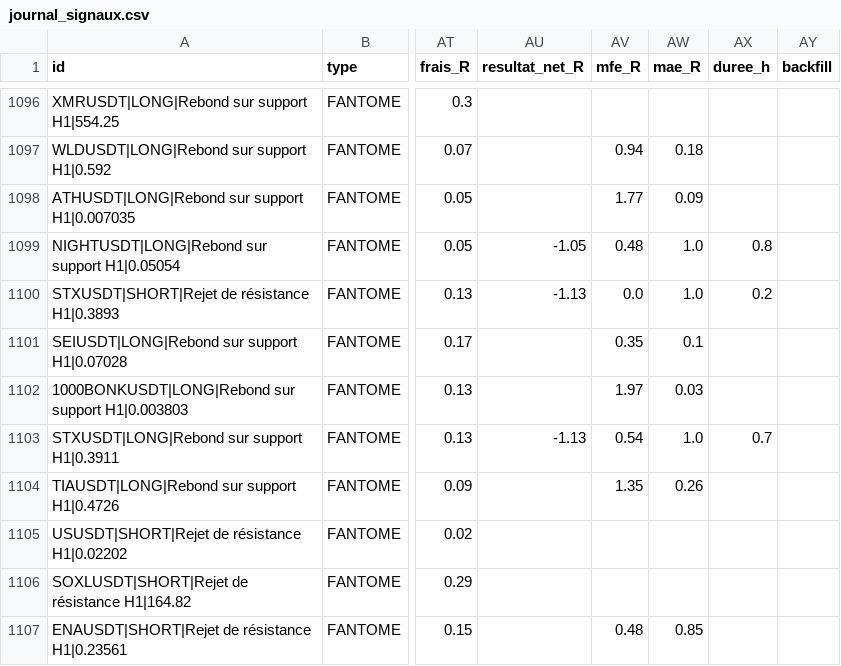
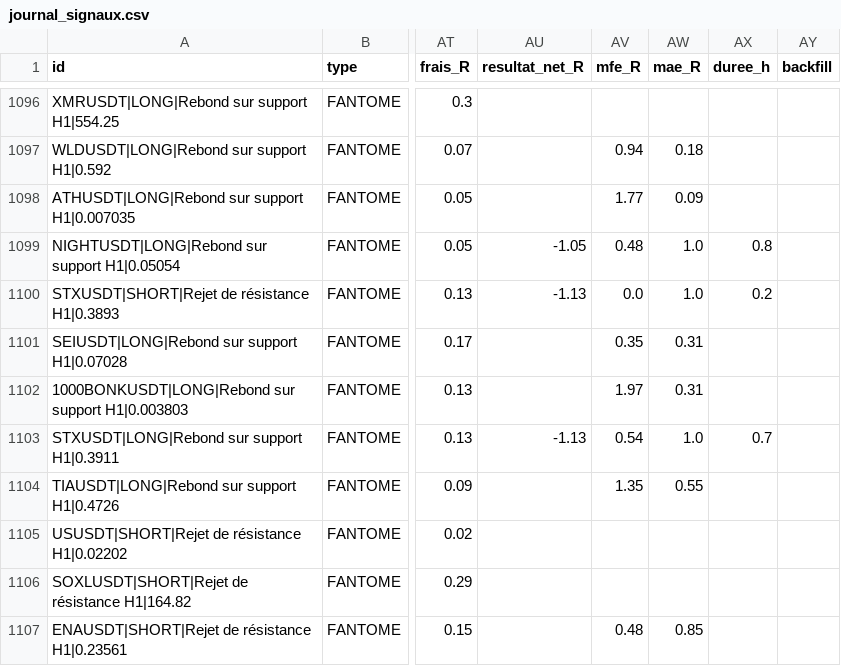
Before and after one commit to fraispropr-ship-it/crypto-pepite, a CSV file: journal_signaux.csv, drawn as a sheet; only a part is shown, gaps mark what is left out; the diff covers the shown part only; the diff names each change by its address in the sheet, - before the commit and + after, or states it on an @@ line.

Commit message:
Journal 2026-10-03 18:34 UTC

```diff
--- a/journal_signaux.csv
+++ b/journal_signaux.csv
-AW1101 (mae_R): 0.1
+AW1101 (mae_R): 0.31
-AW1102 (mae_R): 0.03
+AW1102 (mae_R): 0.31
-AW1104 (mae_R): 0.26
+AW1104 (mae_R): 0.55
```
Also changed, not shown: 1 added row and 10 edited cells elsewhere in this file, 1 other file.
